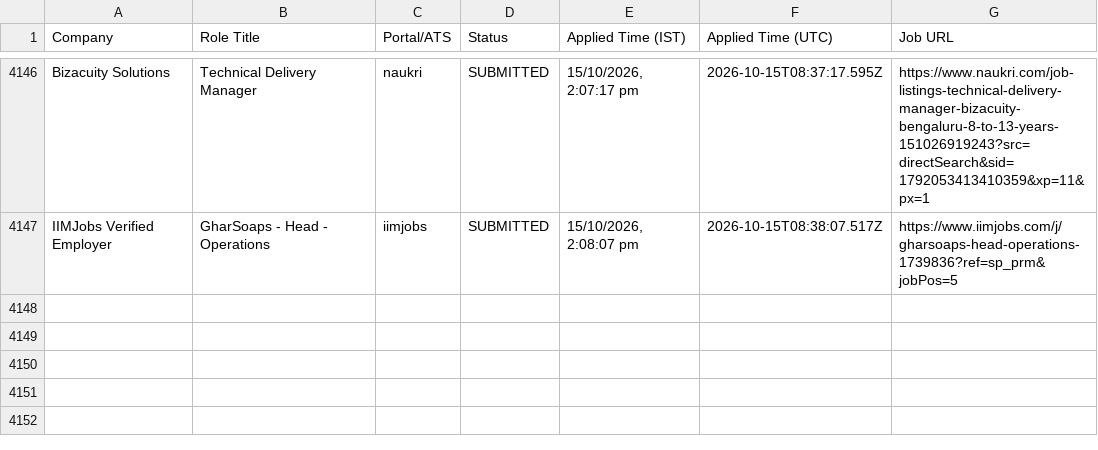
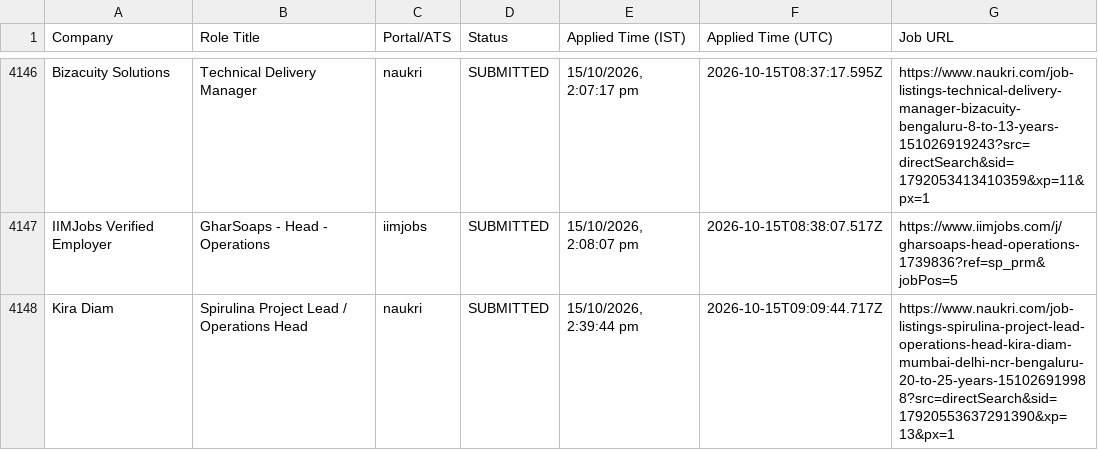
Before and after one commit to sandeepramaswamykashyap-coder/job-search-agent, a CSV file: consolidated_applications_master.csv, drawn as a sheet; only a part is shown, gaps mark what is left out; the diff names each change by its address in the sheet, - before the commit and + after, or states it on an @@ line.

Commit message:
feat: recorded visible omni-portal applications cycle #1

```diff
--- a/consolidated_applications_master.csv
+++ b/consolidated_applications_master.csv
+row 4148: Kira Diam | Spirulina Project Lead / Operations Head | naukri | SUBMITTED | 15/10/2026, 2:39:44 pm | 2026-10-15T09:09:44.717Z | https://www.naukri.com/job-listings-spirulina-project-lead-operations-head-kira-diam-mumbai-delhi-ncr-bengaluru-20-to-25-years-151026919988?src=directSearch&sid=17920553637291390&xp=13&px=1
```
Also changed, not shown: verified_clean_applications.csv, 3 other files.
